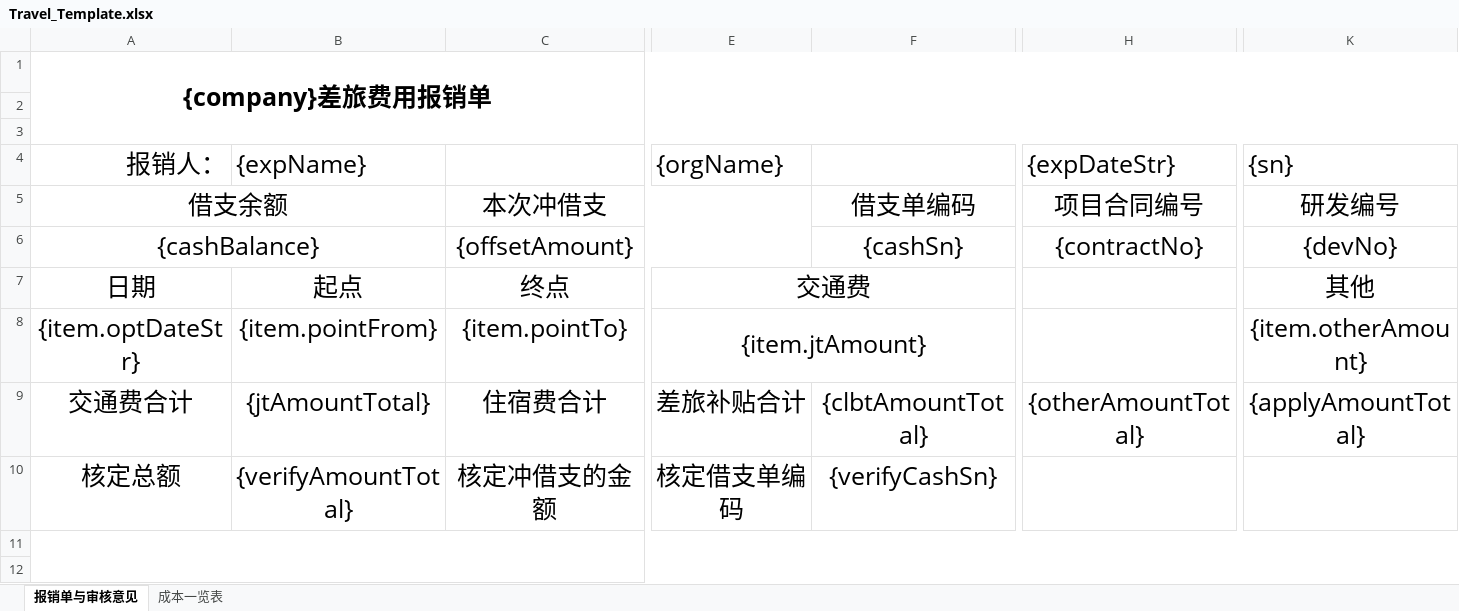
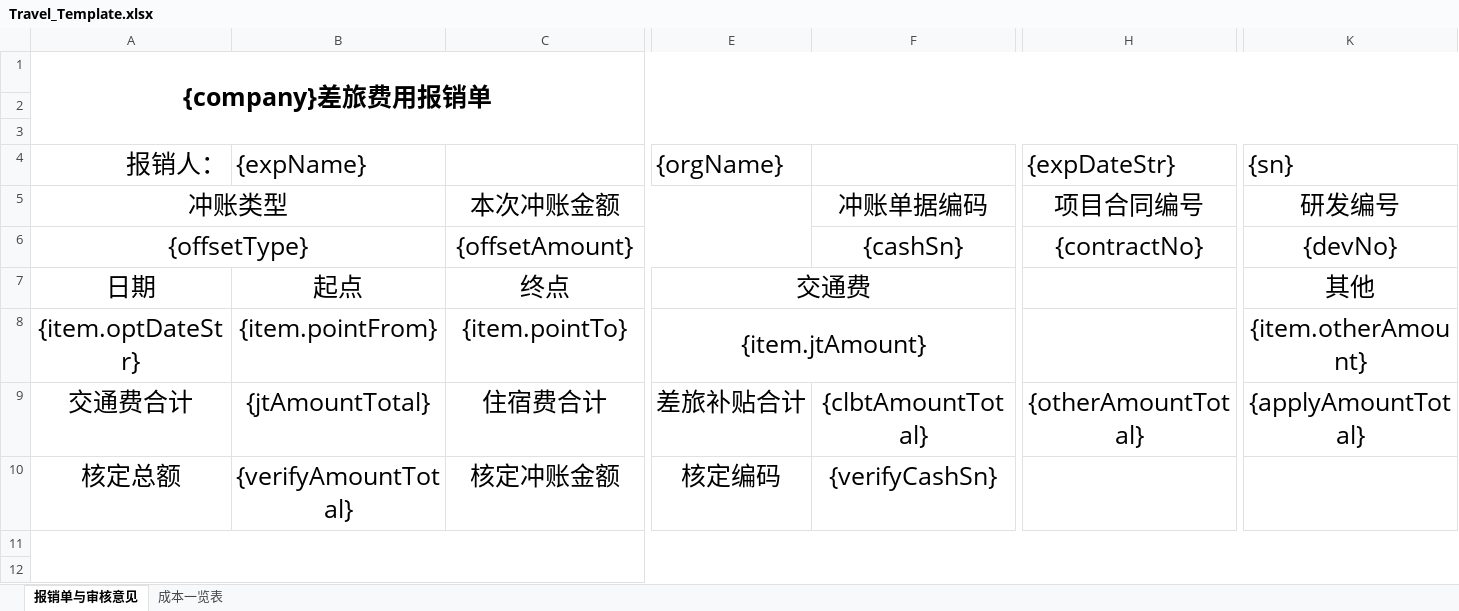
Before and after one commit to lakerwy/jk-cloud, an Excel workbook: snowy-plugin/snowy-plugin-biz/snowy-plugin-biz-func/src/main/resources/Travel_Template.xlsx, sheet 报销单与审核意见, drawn as a sheet; only a part is shown, gaps mark what is left out; values as stored, in another font and other column widths than the file's, no borders; charts and pictures not drawn; removed rows and columns are numbered as before the commit, all else as after; rows hold the shown columns only; the diff names each change by its address in the sheet, - before the commit and + after, or states it on an @@ line.

```diff
--- a/snowy-plugin/snowy-plugin-biz/snowy-plugin-biz-func/src/main/resources/Travel_Template.xlsx (sheet 报销单与审核意见)
+++ b/snowy-plugin/snowy-plugin-biz/snowy-plugin-biz-func/src/main/resources/Travel_Template.xlsx (sheet 报销单与审核意见)
-row 5: 借支余额 |  | 本次冲借支 |  | 借支单编码 | 项目合同编号 | 研发编号
+row 5: 冲账类型 |  | 本次冲账金额 |  | 冲账单据编码 | 项目合同编号 | 研发编号
-A6 (报销人：): {cashBalance}
+A6 (报销人：): {offsetType}
-C10: 核定冲借支的金额
+C10: 核定冲账金额
-E10 ({orgName}): 核定借支单编码
+E10 ({orgName}): 核定编码
```
Also changed, not shown: snowy-plugin/snowy-plugin-biz/snowy-plugin-biz-func/src/main/resources/Fee_Template.xlsx, 42 other files.
